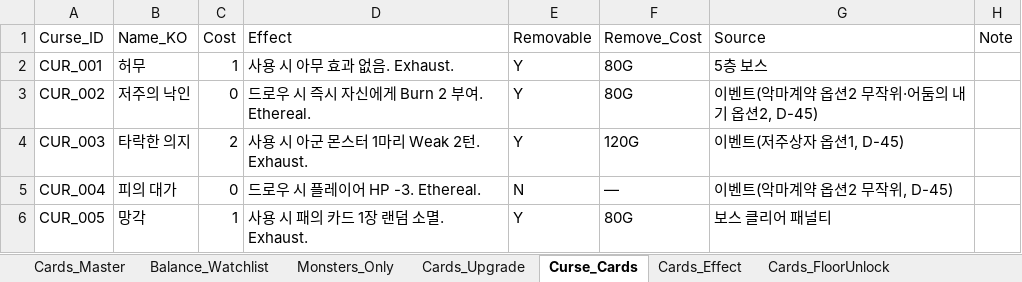
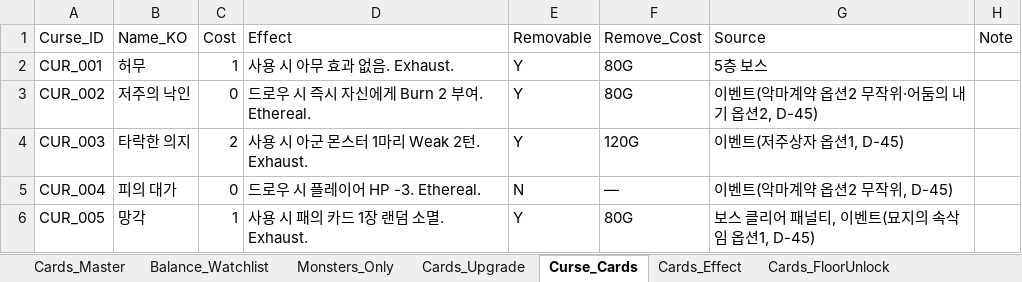
Before and after one commit to guswnstjr125/game, an Excel workbook: docs/design/08_카드_데이터베이스.xlsx, sheet Curse_Cards, drawn as a sheet; values as stored, in another font and other column widths than the file's, no borders; the diff names each change by its address in the sheet, - before the commit and + after, or states it on an @@ line.

```diff
--- a/docs/design/08_카드_데이터베이스.xlsx (sheet Curse_Cards)
+++ b/docs/design/08_카드_데이터베이스.xlsx (sheet Curse_Cards)
-G6 (Source): 보스 클리어 패널티
+G6 (Source): 보스 클리어 패널티, 이벤트(묘지의 속삭임 옵션1, D-45)
```
Also changed, not shown: docs/design/35_운영_검증_팩.xlsx, docs/design/다크레기온_마스터통합.xlsx, 9 other files.
